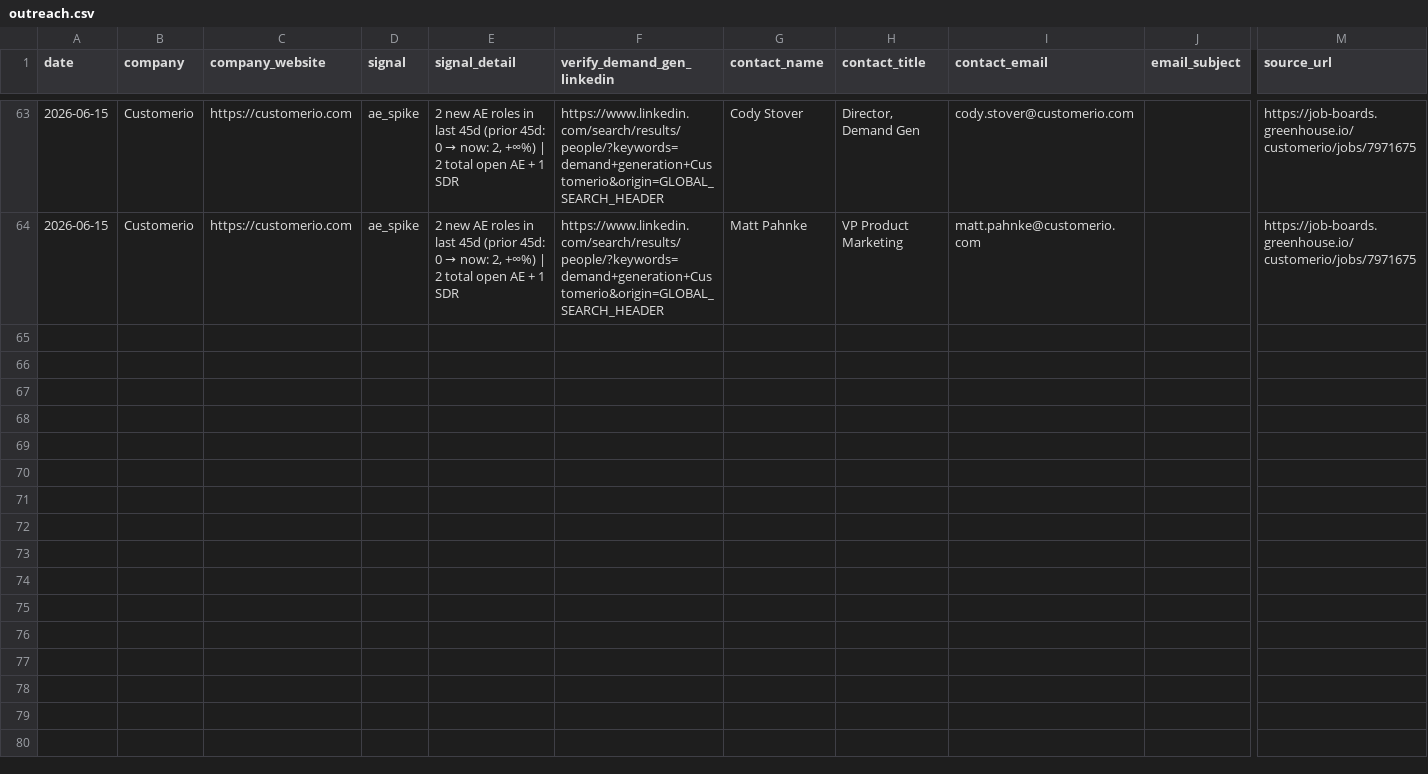
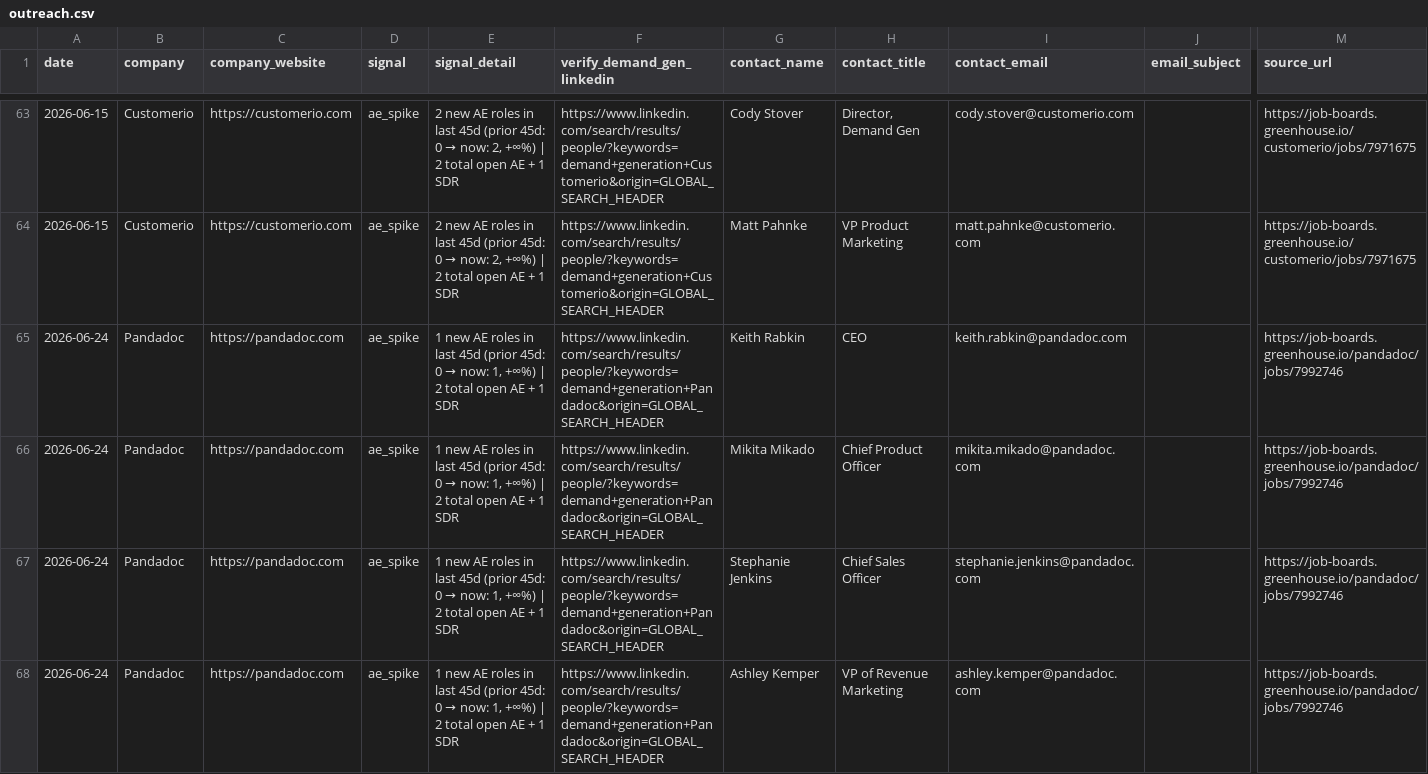
Before and after one commit to rabimoses/company-prospector, a CSV file: results/outreach.csv, drawn as a sheet; only a part is shown, gaps mark what is left out; rows hold the shown columns only; the diff covers the shown part only; the diff names each change by its address in the sheet, - before the commit and + after, or states it on an @@ line.

Commit message:
prospector run 2026-06-24

```diff
--- a/results/outreach.csv
+++ b/results/outreach.csv
+row 65: 2026-06-24 | Pandadoc | https://pandadoc.com | ae_spike | 1 new AE roles in last 45d (prior 45d: 0 → now: 1, +∞%) | 2 total open AE + 1 SDR | https://www.linkedin.com/search/results/people/?keywords=demand+generation+Pandadoc&origin=GLOBAL_SEARCH_HEADER | Keith Rabkin | CEO | keith.rabkin@pandadoc.com |  | https://job-boards.greenhouse.io/pandadoc/jobs/7992746
+row 66: 2026-06-24 | Pandadoc | https://pandadoc.com | ae_spike | 1 new AE roles in last 45d (prior 45d: 0 → now: 1, +∞%) | 2 total open AE + 1 SDR | https://www.linkedin.com/search/results/people/?keywords=demand+generation+Pandadoc&origin=GLOBAL_SEARCH_HEADER | Mikita Mikado | Chief Product Officer | mikita.mikado@pandadoc.com |  | https://job-boards.greenhouse.io/pandadoc/jobs/7992746
+row 67: 2026-06-24 | Pandadoc | https://pandadoc.com | ae_spike | 1 new AE roles in last 45d (prior 45d: 0 → now: 1, +∞%) | 2 total open AE + 1 SDR | https://www.linkedin.com/search/results/people/?keywords=demand+generation+Pandadoc&origin=GLOBAL_SEARCH_HEADER | Stephanie Jenkins | Chief Sales Officer | stephanie.jenkins@pandadoc.com |  | https://job-boards.greenhouse.io/pandadoc/jobs/7992746
+row 68: 2026-06-24 | Pandadoc | https://pandadoc.com | ae_spike | 1 new AE roles in last 45d (prior 45d: 0 → now: 1, +∞%) | 2 total open AE + 1 SDR | https://www.linkedin.com/search/results/people/?keywords=demand+generation+Pandadoc&origin=GLOBAL_SEARCH_HEADER | Ashley Kemper | VP of Revenue Marketing | ashley.kemper@pandadoc.com |  | https://job-boards.greenhouse.io/pandadoc/jobs/7992746
```
Also changed, not shown: 11 added rows elsewhere in this file.
